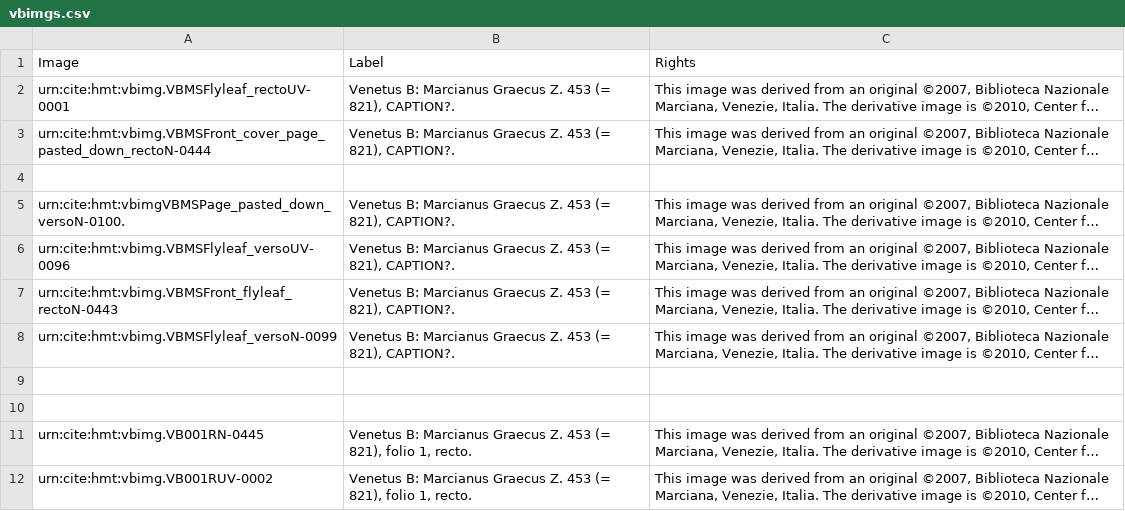
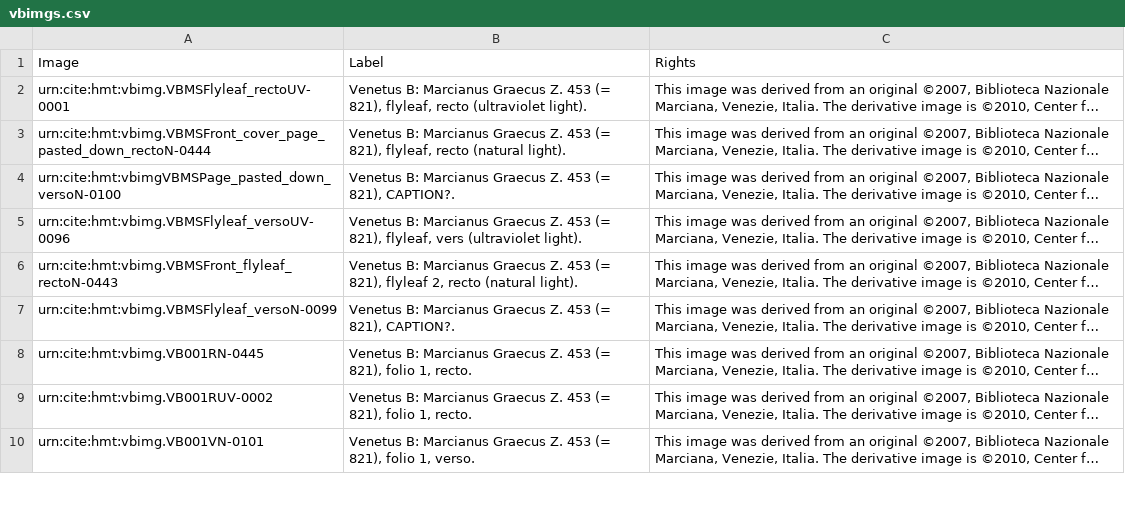
Before and after one commit to homermultitext/hmt-archive, a CSV file: cite/collections/images/vbimgs.csv, drawn as a sheet; only a part is shown; the shorter side is filled out with more unchanged rows; long unchanged cells end in …; removed rows and columns are numbered as before the commit, all else as after; the diff names each change by its address in the sheet, - before the commit and + after, or states it on an @@ line.

```diff
--- a/cite/collections/images/vbimgs.csv
+++ b/cite/collections/images/vbimgs.csv
-B2: …(= 821), CAPTION?.
+B2: …(= 821), flyleaf, recto (ultraviolet light).
-B3: …(= 821), CAPTION?.
+B3: …(= 821), flyleaf, recto (natural light).
-row 4: (empty)
-A4: urn:cite:hmt:vbimgVBMSPage_pasted_down_versoN-0100.
+A4: urn:cite:hmt:vbimgVBMSPage_pasted_down_versoN-0100
-B5: …(= 821), CAPTION?.
+B5: …(= 821), flyleaf, vers (ultraviolet light).
-B6: …(= 821), CAPTION?.
+B6: …(= 821), flyleaf 2, recto (natural light).
-row 9: (empty)
-row 10: (empty)
```
Also changed, not shown: cite/collections/codexModels/venetusB.csv, cite/indices/tbsToDefaultImage/venB.csv, 1 other file.
